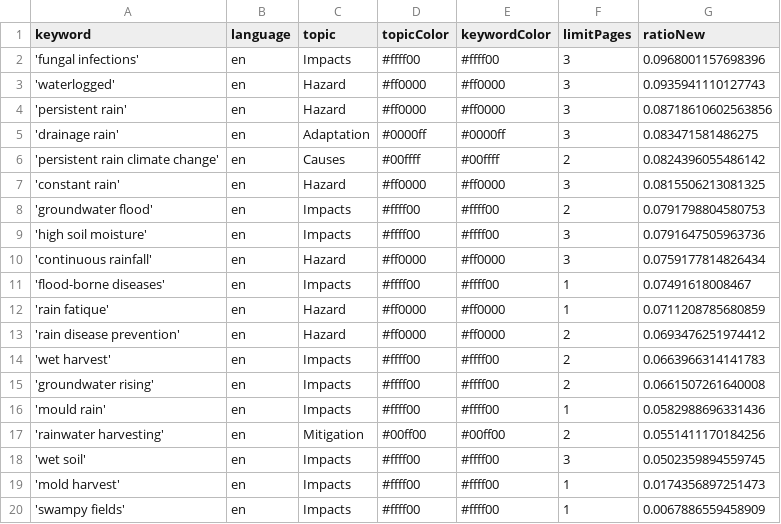
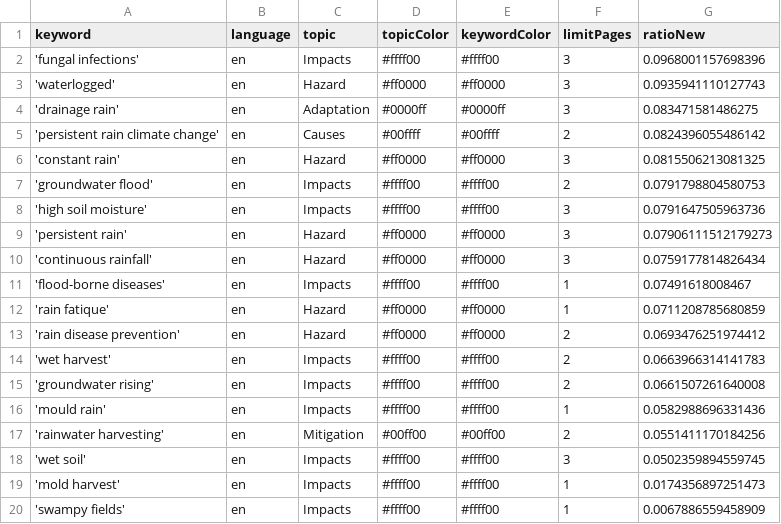
Before and after one commit to hb219-news/wetSpellIsComing, a CSV file: keywords.csv, drawn as a sheet; removed rows and columns are numbered as before the commit, all else as after; the diff names each change by its address in the sheet, - before the commit and + after, or states it on an @@ line.

Commit message:
Commit from GitHub Actions (harvest:0.0)

```diff
--- a/keywords.csv
+++ b/keywords.csv
-row 4: 'persistent rain' | en | Hazard | #ff0000 | #ff0000 | 3 | 0.08718610602563856
+row 9: 'persistent rain' | en | Hazard | #ff0000 | #ff0000 | 3 | 0.07906111512179273
```
